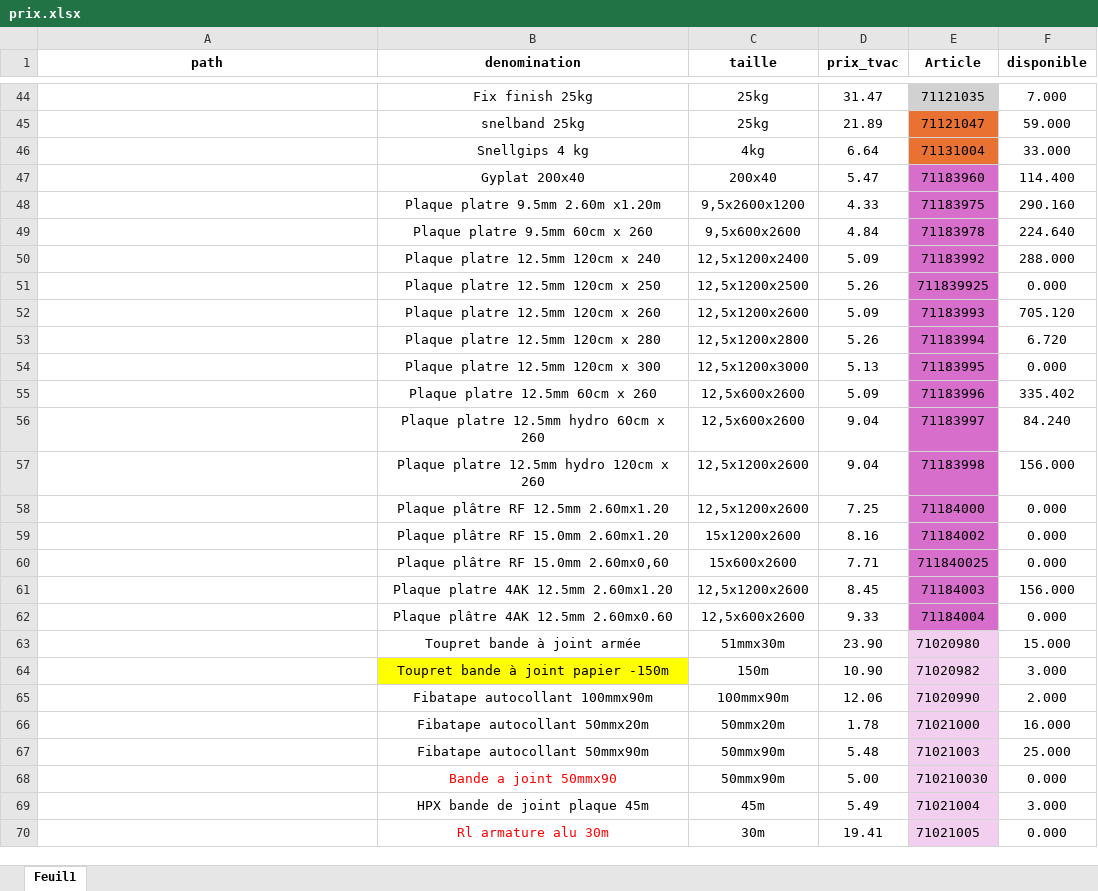
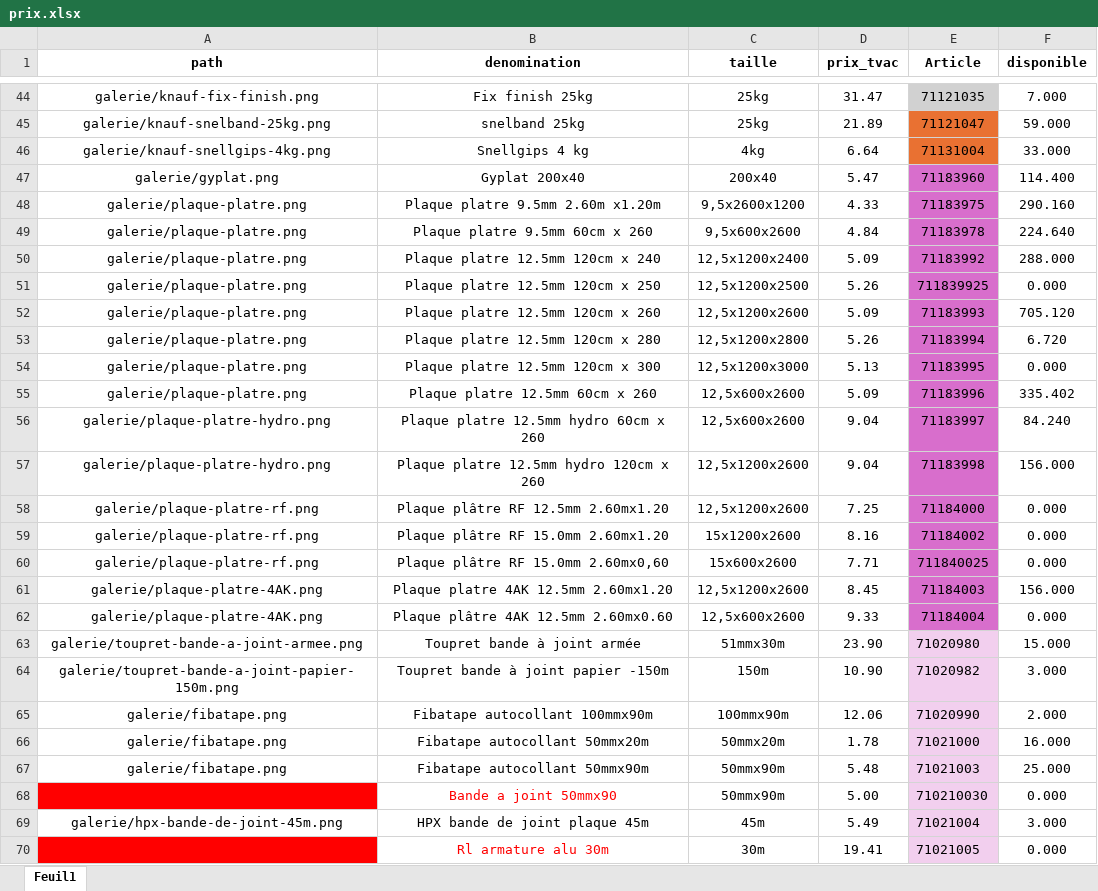
Before and after one commit to qvalc/mineraux, an Excel workbook: prix/prix.xlsx, sheet Feuil1, drawn as a sheet; only a part is shown, gaps mark what is left out; values as stored, in another font and other column widths than the file's, no borders; the diff covers the shown part only; the diff names each change by its address in the sheet, - before the commit and + after, or states it on an @@ line.

```diff
--- a/prix/prix.xlsx (sheet Feuil1)
+++ b/prix/prix.xlsx (sheet Feuil1)
-A44 (path): (empty)
+A44 (path): galerie/knauf-fix-finish.png
-A45 (path): (empty)
+A45 (path): galerie/knauf-snelband-25kg.png
-A46 (path): (empty)
+A46 (path): galerie/knauf-snellgips-4kg.png
-A47 (path): (empty)
+A47 (path): galerie/gyplat.png
-A48:A55 (path): (empty)
+A48:A55 (path): galerie/plaque-platre.png
-A56:A57 (path): (empty)
+A56:A57 (path): galerie/plaque-platre-hydro.png
-A58:A60 (path): (empty)
+A58:A60 (path): galerie/plaque-platre-rf.png
-A61:A62 (path): (empty)
+A61:A62 (path): galerie/plaque-platre-4AK.png
-A63 (path): (empty)
+A63 (path): galerie/toupret-bande-a-joint-armee.png
-A64 (path): (empty)
+A64 (path): galerie/toupret-bande-a-joint-papier-150m.png
-B64 fill: #FFFF00
+B64 fill: none
-A65:A67 (path): (empty)
+A65:A67 (path): galerie/fibatape.png
-A68 fill: none
+A68 fill: #FF0000
-A69 (path): (empty)
+A69 (path): galerie/hpx-bande-de-joint-45m.png
-A70 fill: none
+A70 fill: #FF0000
```
Also changed, not shown: 78 edited cells and cell formats elsewhere in this sheet, 2 other files.
